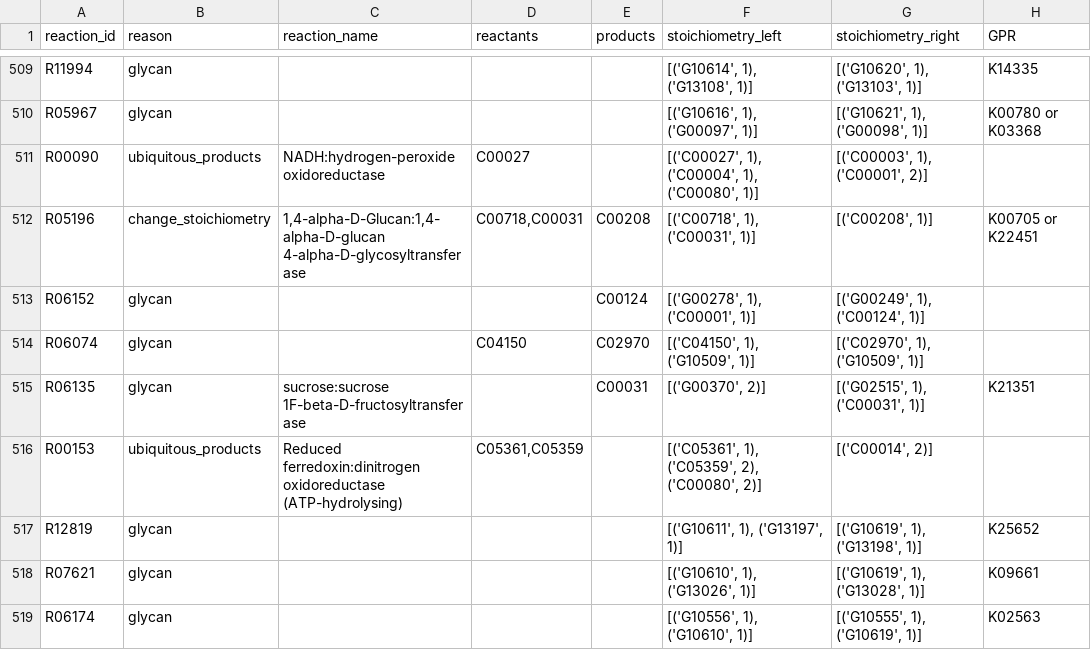
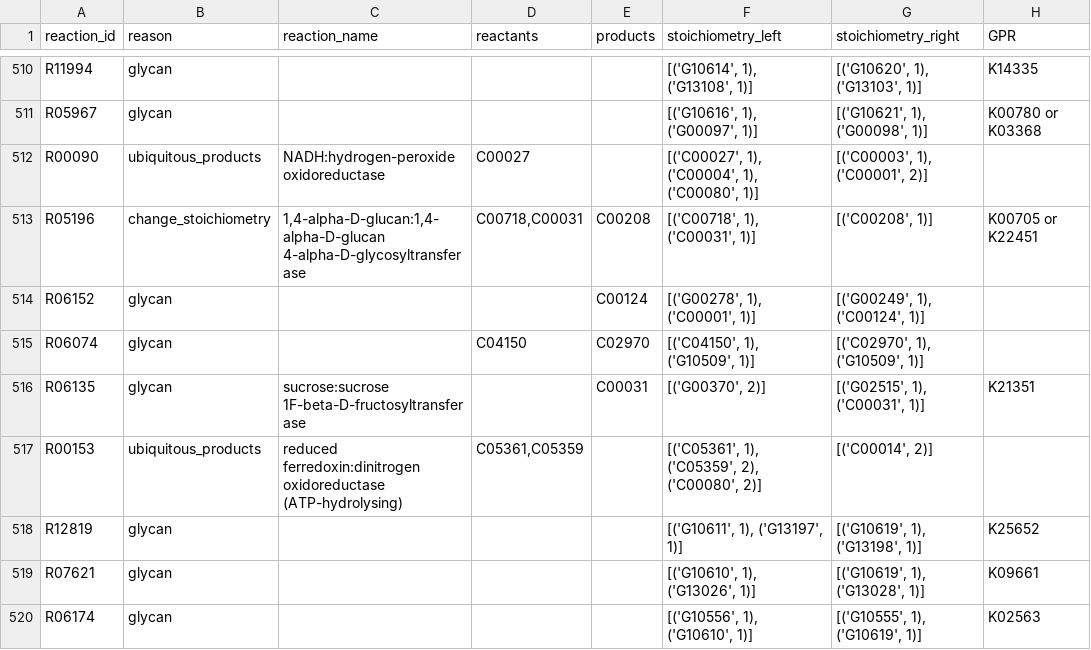
Before and after one commit to ArnaudBelcour/kegg2bipartitegraph, a TSV file: kegg2bipartitegraph/data/kegg_model/kegg_removed_changed_reaction.tsv, drawn as a sheet; only a part is shown, gaps mark what is left out; the diff covers the shown part only.

```diff
--- a/kegg2bipartitegraph/data/kegg_model/kegg_removed_changed_reaction.tsv
+++ b/kegg2bipartitegraph/data/kegg_model/kegg_removed_changed_reaction.tsv
@@ -511,3 +512,3 @@ R05967	glycan				[('G10616', 1), ('G00097', 1)]	[('G10621', 1), ('G00098', 1)]	K
 R00090	ubiquitous_products	NADH:hydrogen-peroxide oxidoreductase	C00027		[('C00027', 1), ('C00004', 1), ('C00080', 1)]	[('C00003', 1), ('C00001', 2)]	
-R05196	change_stoichiometry	1,4-alpha-D-Glucan:1,4-alpha-D-glucan 4-alpha-D-glycosyltransferase	C00718,C00031	C00208	[('C00718', 1), ('C00031', 1)]	[('C00208', 1)]	K00705 or K22451
+R05196	change_stoichiometry	1,4-alpha-D-glucan:1,4-alpha-D-glucan 4-alpha-D-glycosyltransferase	C00718,C00031	C00208	[('C00718', 1), ('C00031', 1)]	[('C00208', 1)]	K00705 or K22451
 R06152	glycan			C00124	[('G00278', 1), ('C00001', 1)]	[('G00249', 1), ('C00124', 1)]	
@@ -515,3 +516,3 @@ R06074	glycan		C04150	C02970	[('C04150', 1), ('G10509', 1)]	[('C02970', 1), ('G1
 R06135	glycan	sucrose:sucrose 1F-beta-D-fructosyltransferase		C00031	[('G00370', 2)]	[('G02515', 1), ('C00031', 1)]	K21351
-R00153	ubiquitous_products	Reduced ferredoxin:dinitrogen oxidoreductase (ATP-hydrolysing)	C05361,C05359		[('C05361', 1), ('C05359', 2), ('C00080', 2)]	[('C00014', 2)]	
+R00153	ubiquitous_products	reduced ferredoxin:dinitrogen oxidoreductase (ATP-hydrolysing)	C05361,C05359		[('C05361', 1), ('C05359', 2), ('C00080', 2)]	[('C00014', 2)]	
 R12819	glycan				[('G10611', 1), ('G13197', 1)]	[('G10619', 1), ('G13198', 1)]	K25652
```
Also changed, not shown: 1 added row and 12 edited cells elsewhere in this file, kegg2bipartitegraph/data/kegg_model/kegg_compound_name.tsv, kegg2bipartitegraph/data/kegg_model/kegg_mapping.tsv, 9 other files.
